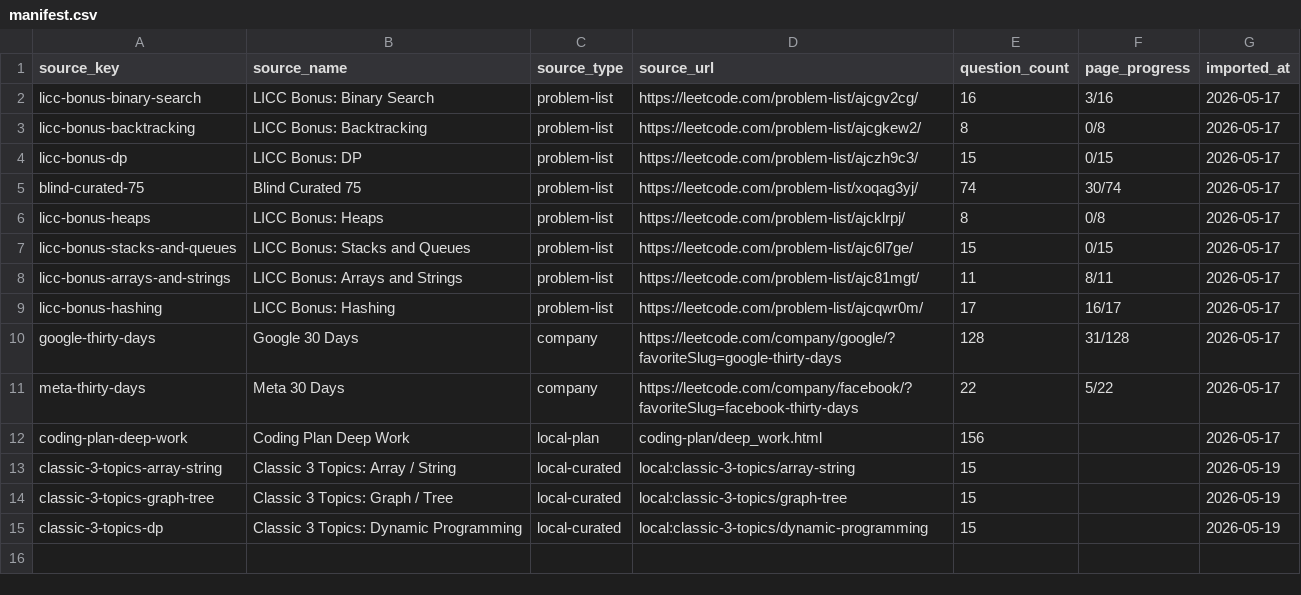
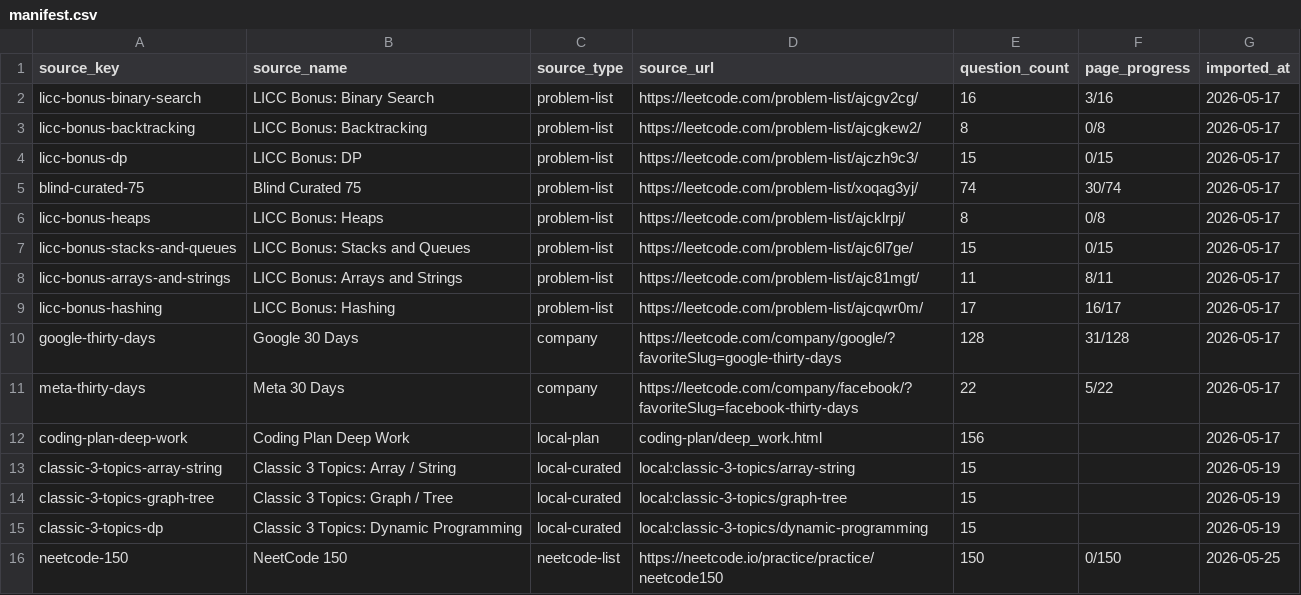
Before and after one commit to kevinzhao-dev/interview-arena, a CSV file: data/leetcode/lists/manifest.csv, drawn as a sheet.

Commit message:
Add NeetCode 150 question bank

```diff
--- a/data/leetcode/lists/manifest.csv
+++ b/data/leetcode/lists/manifest.csv
@@ -15 +15,2 @@ classic-3-topics-graph-tree,Classic 3 Topics: Graph / Tree,local-curated,local:c
 classic-3-topics-dp,Classic 3 Topics: Dynamic Programming,local-curated,local:classic-3-topics/dynamic-programming,15,,2026-05-19
+neetcode-150,NeetCode 150,neetcode-list,https://neetcode.io/practice/practice/neetcode150,150,0/150,2026-05-25
```
Also changed, not shown: 7 other files.
